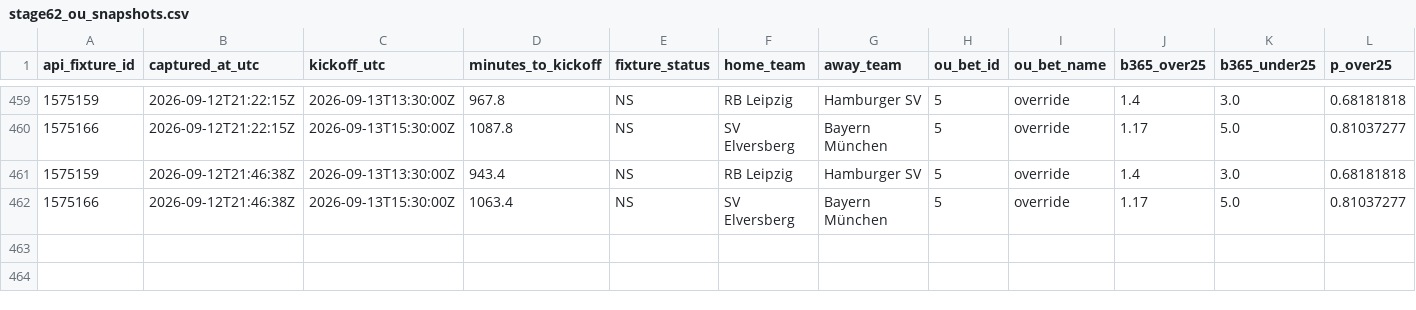
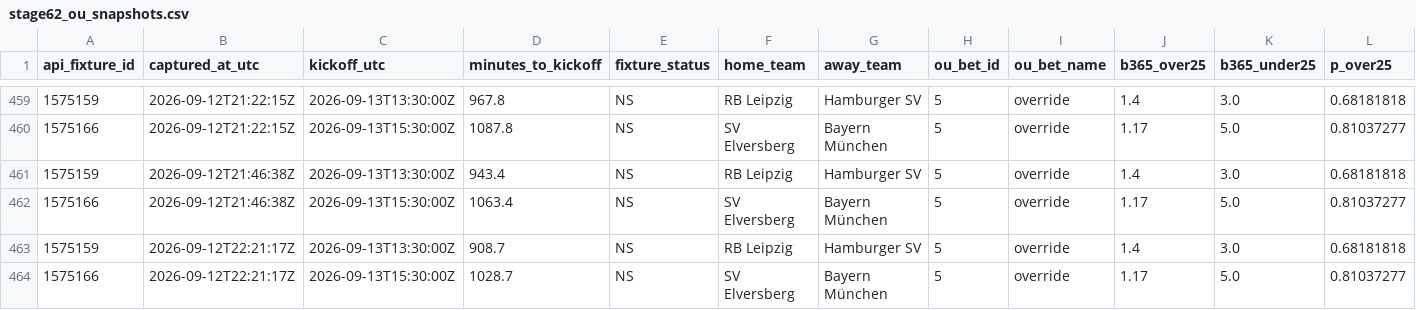
Before and after one commit to nekakoval-crypto/football-data-bridge, a CSV file: ops/stage62_ou_snapshots.csv, drawn as a sheet; only a part is shown, gaps mark what is left out; rows hold the shown columns only; the diff names each change by its address in the sheet, - before the commit and + after, or states it on an @@ line.

Commit message:
Stage 62 Bundesliga O-U steam watch update

```diff
--- a/ops/stage62_ou_snapshots.csv
+++ b/ops/stage62_ou_snapshots.csv
+row 463: 1575159 | 2026-09-12T22:21:17Z | 2026-09-13T13:30:00Z | 908.7 | NS | RB Leipzig | Hamburger SV | 5 | override | 1.4 | 3.0 | 0.68181818
+row 464: 1575166 | 2026-09-12T22:21:17Z | 2026-09-13T15:30:00Z | 1028.7 | NS | SV Elversberg | Bayern München | 5 | override | 1.17 | 5.0 | 0.81037277
```
Also changed, not shown: 1 other file.
